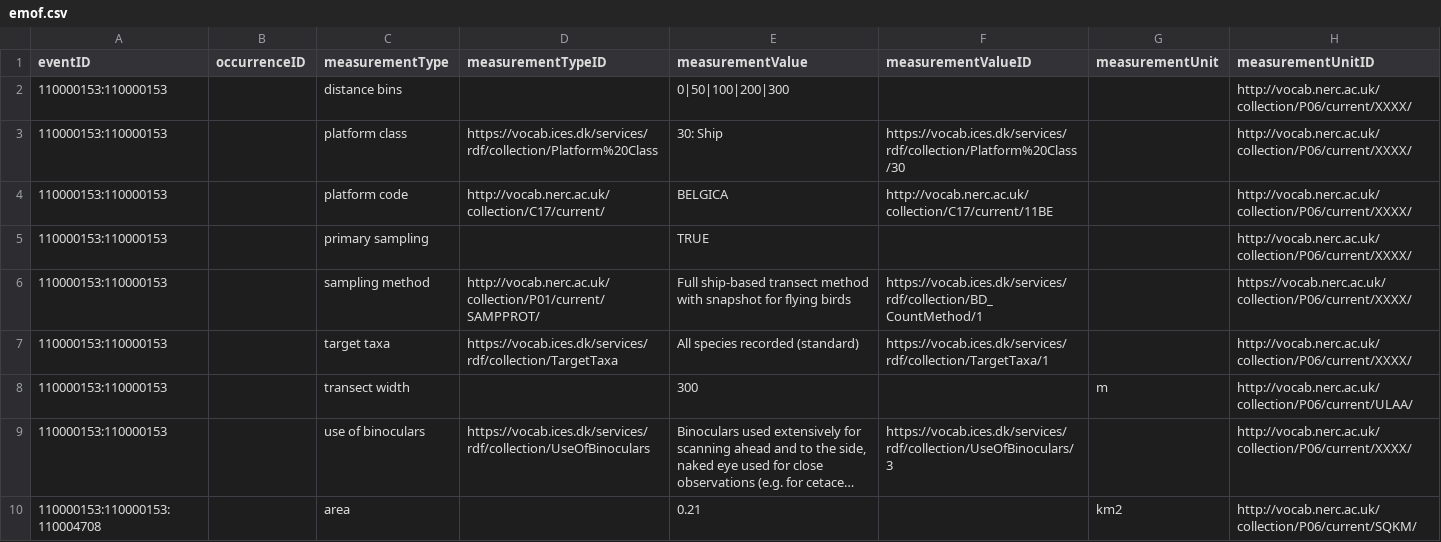
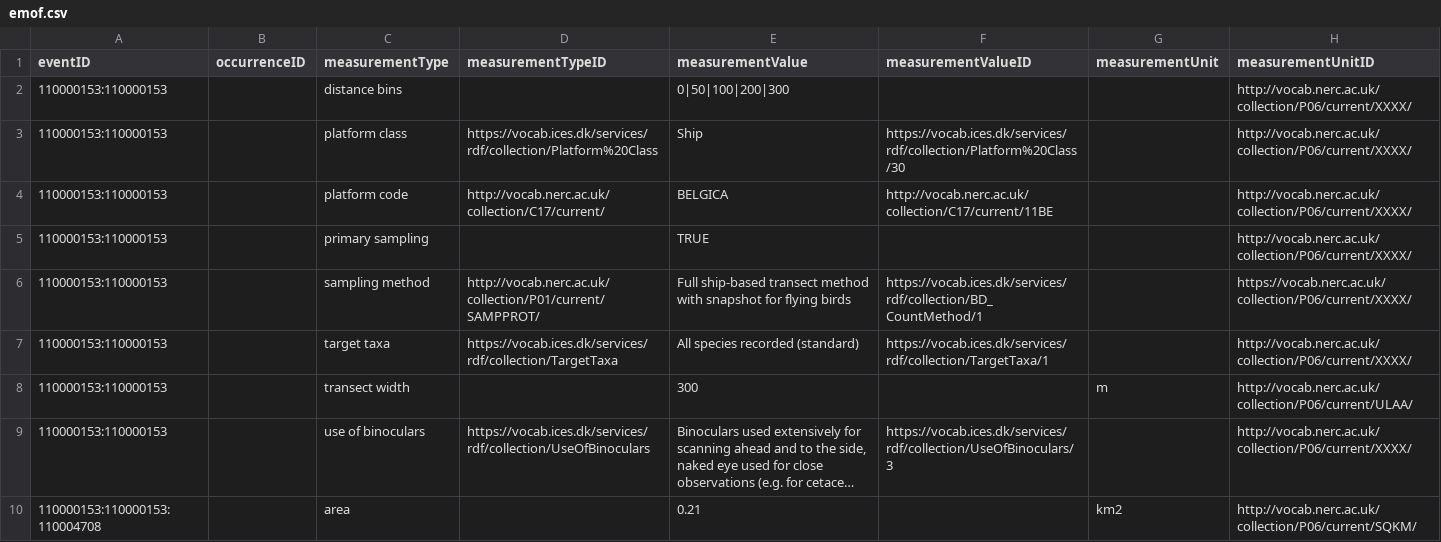
Before and after one commit to EMODnet/esas2obis, a CSV file: data/processed_sample/emof.csv, drawn as a sheet; only a part is shown; long unchanged cells end in ….

```diff
--- a/data/processed_sample/emof.csv
+++ b/data/processed_sample/emof.csv
@@ -2,3 +2,3 @@ eventID,occurrenceID,measurementType,measurementTypeID,measurementValue,measurem
 110000153:110000153,,distance bins,,0|50|100|200|300,,,http://vocab.nerc.ac.uk/collection/P06/current/XXXX/
-110000153:110000153,,platform class,https://vocab.ices.dk/services/rdf/collection/Platform%20Class,30: Ship,https://vocab.ices.dk/services/rdf/collection/Platform%20Class/30,,http://vocab.nerc.ac.uk/collection/P06/current/XXXX/
+110000153:110000153,,platform class,https://vocab.ices.dk/services/rdf/collection/Platform%20Class,Ship,https://vocab.ices.dk/services/rdf/collection/Platform%20Class/30,,http://vocab.nerc.ac.uk/collection/P06/current/XXXX/
 110000153:110000153,,platform code,http://vocab.nerc.ac.uk/collection/C17/current/,BELGICA,http://vocab.nerc.ac.uk/collection/C17/current/11BE,,http://vocab.nerc.ac.uk/collection/P06/current/XXXX/
```
Also changed, not shown: 1 other file.
